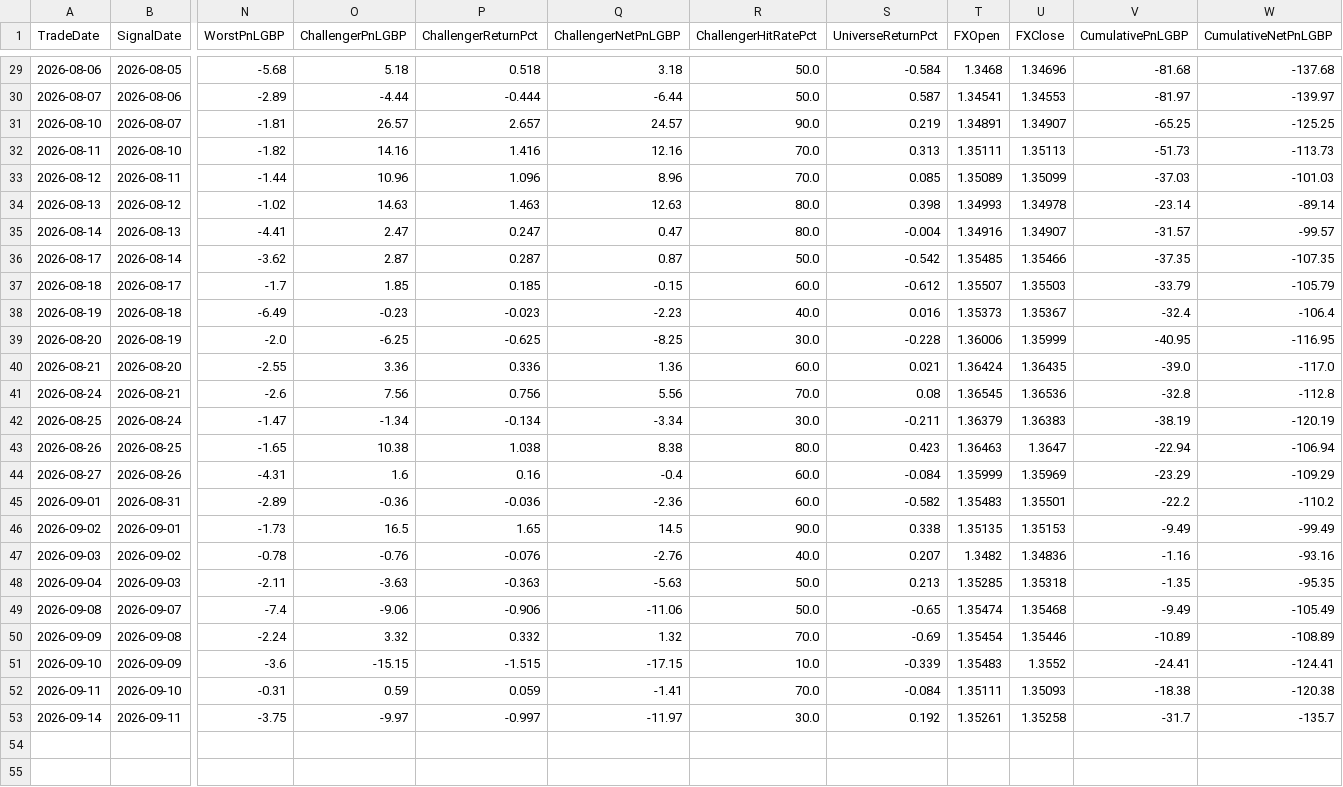
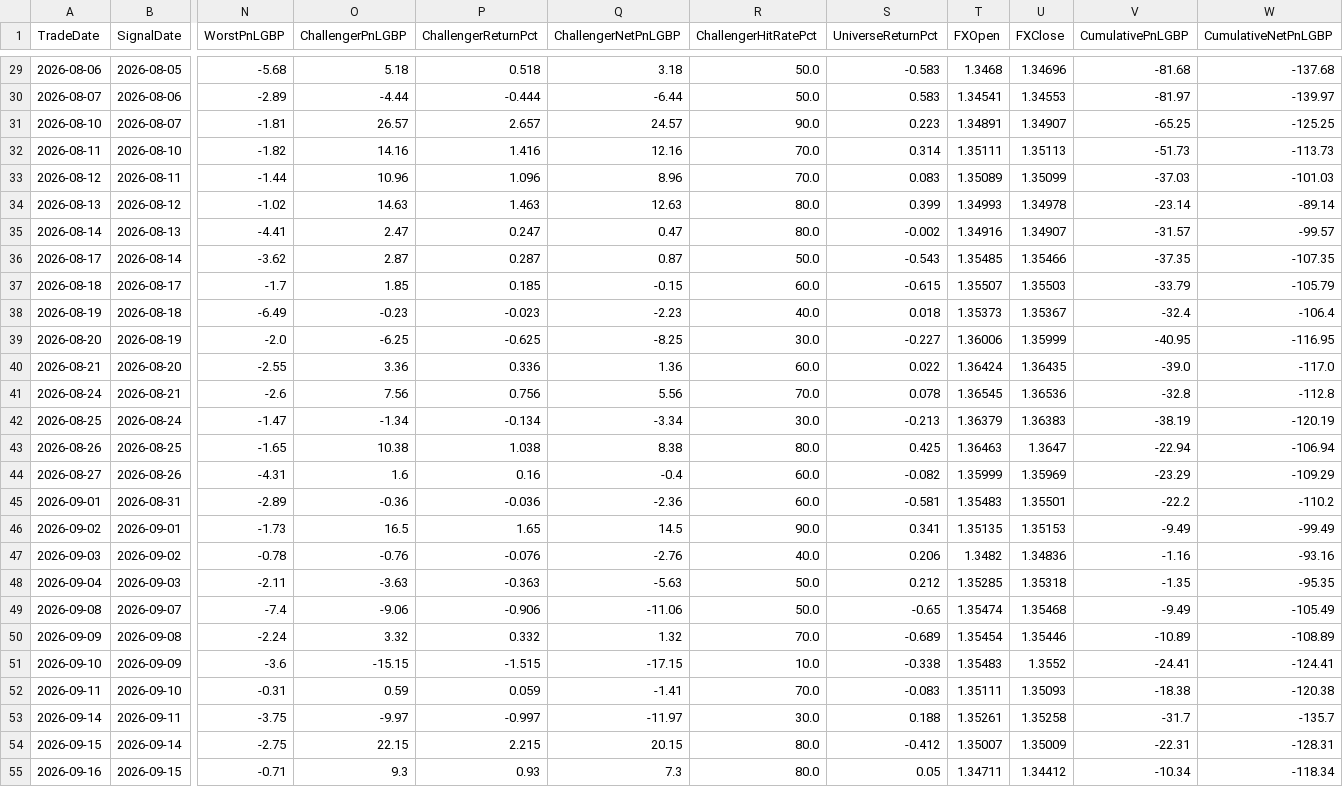
Before and after one commit to MrinalBhargava/sp500-dashboard, a CSV file: daily_pnl.csv, drawn as a sheet; only a part is shown, gaps mark what is left out; rows hold the shown columns only; the diff covers the shown part only; the diff names each change by its address in the sheet, - before the commit and + after, or states it on an @@ line.

```diff
--- a/daily_pnl.csv
+++ b/daily_pnl.csv
-S29 (UniverseReturnPct): -0.584
+S29 (UniverseReturnPct): -0.583
-S30 (UniverseReturnPct): 0.587
+S30 (UniverseReturnPct): 0.583
-S31 (UniverseReturnPct): 0.219
+S31 (UniverseReturnPct): 0.223
-S32 (UniverseReturnPct): 0.313
+S32 (UniverseReturnPct): 0.314
-S33 (UniverseReturnPct): 0.085
+S33 (UniverseReturnPct): 0.083
-S34 (UniverseReturnPct): 0.398
+S34 (UniverseReturnPct): 0.399
-S35 (UniverseReturnPct): -0.004
+S35 (UniverseReturnPct): -0.002
-S36 (UniverseReturnPct): -0.542
+S36 (UniverseReturnPct): -0.543
-S37 (UniverseReturnPct): -0.612
+S37 (UniverseReturnPct): -0.615
-S38 (UniverseReturnPct): 0.016
+S38 (UniverseReturnPct): 0.018
-S39 (UniverseReturnPct): -0.228
+S39 (UniverseReturnPct): -0.227
-S40 (UniverseReturnPct): 0.021
+S40 (UniverseReturnPct): 0.022
-S41 (UniverseReturnPct): 0.08
+S41 (UniverseReturnPct): 0.078
-S42 (UniverseReturnPct): -0.211
+S42 (UniverseReturnPct): -0.213
-S43 (UniverseReturnPct): 0.423
+S43 (UniverseReturnPct): 0.425
-S44 (UniverseReturnPct): -0.084
+S44 (UniverseReturnPct): -0.082
-S45 (UniverseReturnPct): -0.582
+S45 (UniverseReturnPct): -0.581
-S46 (UniverseReturnPct): 0.338
+S46 (UniverseReturnPct): 0.341
-S47 (UniverseReturnPct): 0.207
+S47 (UniverseReturnPct): 0.206
-S48 (UniverseReturnPct): 0.213
+S48 (UniverseReturnPct): 0.212
-S50 (UniverseReturnPct): -0.69
+S50 (UniverseReturnPct): -0.689
-S51 (UniverseReturnPct): -0.339
+S51 (UniverseReturnPct): -0.338
-S52 (UniverseReturnPct): -0.084
+S52 (UniverseReturnPct): -0.083
-S53 (UniverseReturnPct): 0.192
+S53 (UniverseReturnPct): 0.188
+row 54: 2026-09-15 | 2026-09-14 | -2.75 | 22.15 | 2.215 | 20.15 | 80.0 | -0.412 | 1.35007 | 1.35009 | -22.31 | -128.31
+row 55: 2026-09-16 | 2026-09-15 | -0.71 | 9.3 | 0.93 | 7.3 | 80.0 | 0.05 | 1.34711 | 1.34412 | -10.34 | -118.34
```
Also changed, not shown: 24 edited cells elsewhere in this file, positions_pnl.csv.
